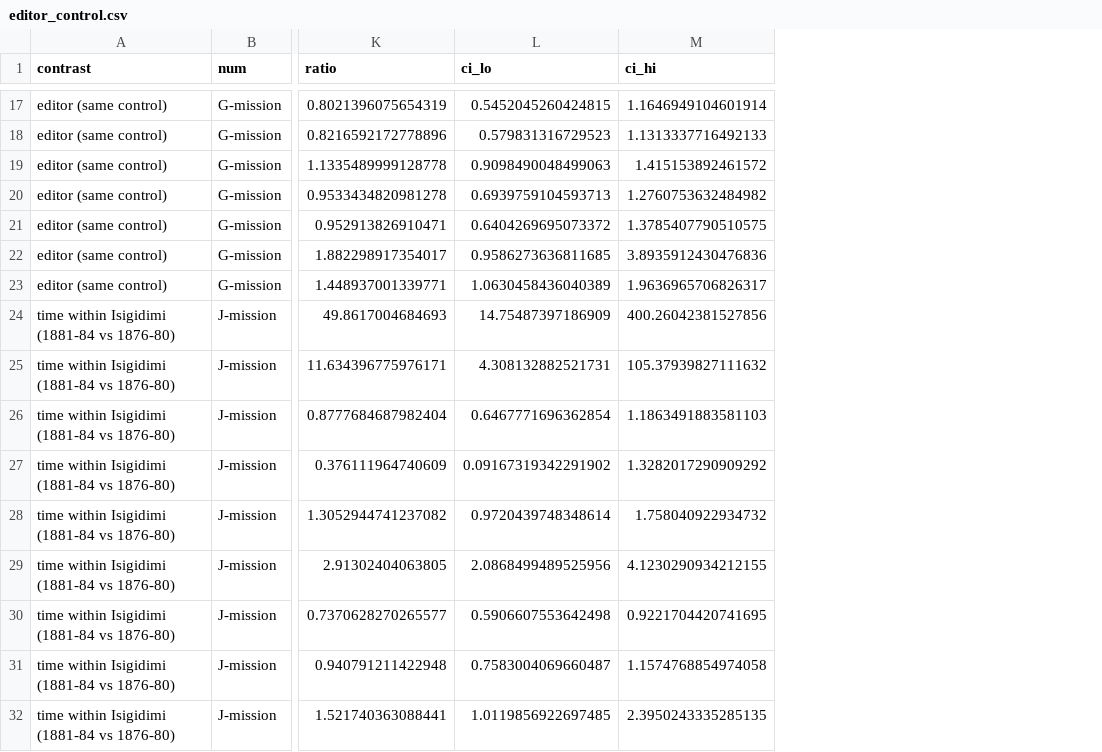
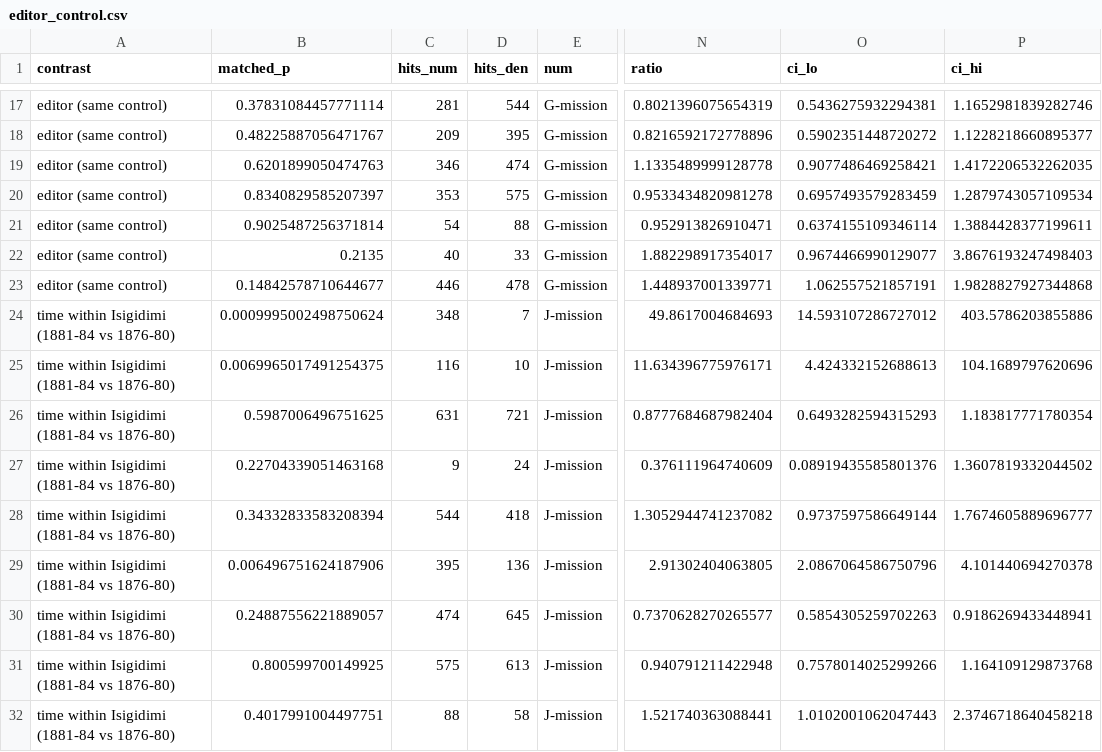
Before and after one commit to EmmanuelAzu/ResNLP, a CSV file: outputs/editor_control.csv, drawn as a sheet; only a part is shown, gaps mark what is left out; addresses are those after the commit; the diff covers the shown part only; the diff names each change by its address in the sheet, - before the commit and + after, or states it on an @@ line.

```diff
--- a/outputs/editor_control.csv
+++ b/outputs/editor_control.csv
+column B (matched_p), rows 17-32: 0.37831084457771114 | 0.48225887056471767 | 0.6201899050474763 | 0.8340829585207397 | 0.9025487256371814 | 0.2135 | 0.14842578710644677 | 0.0009995002498750624 | 0.0069965017491254375 | 0.5987006496751625 | 0.22704339051463168 | 0.34332833583208394 | 0.006496751624187906 | 0.24887556221889057 | 0.800599700149925 | 0.4017991004497751
+column C (hits_num), rows 17-32: 281 | 209 | 346 | 353 | 54 | 40 | 446 | 348 | 116 | 631 | 9 | 544 | 395 | 474 | 575 | 88
+column D (hits_den), rows 17-32: 544 | 395 | 474 | 575 | 88 | 33 | 478 | 7 | 10 | 721 | 24 | 418 | 136 | 645 | 613 | 58
-O17 (ci_lo): 0.5452045260424815
+O17 (ci_lo): 0.5436275932294381
-P17 (ci_hi): 1.1646949104601914
+P17 (ci_hi): 1.1652981839282746
-O18 (ci_lo): 0.579831316729523
+O18 (ci_lo): 0.5902351448720272
-P18 (ci_hi): 1.1313337716492133
+P18 (ci_hi): 1.1228218660895377
-O19 (ci_lo): 0.9098490048499063
+O19 (ci_lo): 0.9077486469258421
-P19 (ci_hi): 1.415153892461572
+P19 (ci_hi): 1.4172206532262035
-O20 (ci_lo): 0.6939759104593713
+O20 (ci_lo): 0.6957493579283459
-P20 (ci_hi): 1.2760753632484982
+P20 (ci_hi): 1.2879743057109534
-O21 (ci_lo): 0.6404269695073372
+O21 (ci_lo): 0.6374155109346114
-P21 (ci_hi): 1.3785407790510575
+P21 (ci_hi): 1.3884428377199611
-O22 (ci_lo): 0.9586273636811685
+O22 (ci_lo): 0.9674466990129077
-P22 (ci_hi): 3.8935912430476836
+P22 (ci_hi): 3.8676193247498403
-O23 (ci_lo): 1.0630458436040389
+O23 (ci_lo): 1.062557521857191
-P23 (ci_hi): 1.9636965706826317
+P23 (ci_hi): 1.9828827927344868
-O24 (ci_lo): 14.75487397186909
+O24 (ci_lo): 14.593107286727012
-P24 (ci_hi): 400.26042381527856
+P24 (ci_hi): 403.5786203855886
-O25 (ci_lo): 4.308132882521731
+O25 (ci_lo): 4.424332152688613
-P25 (ci_hi): 105.37939827111632
+P25 (ci_hi): 104.1689797620696
-O26 (ci_lo): 0.6467771696362854
+O26 (ci_lo): 0.6493282594315293
-P26 (ci_hi): 1.1863491883581103
+P26 (ci_hi): 1.183817771780354
-O27 (ci_lo): 0.09167319342291902
+O27 (ci_lo): 0.08919435585801376
-P27 (ci_hi): 1.3282017290909292
+P27 (ci_hi): 1.3607819332044502
-O28 (ci_lo): 0.9720439748348614
+O28 (ci_lo): 0.9737597586649144
-P28 (ci_hi): 1.758040922934732
+P28 (ci_hi): 1.7674605889696777
-O29 (ci_lo): 2.0868499489525956
+O29 (ci_lo): 2.0867064586750796
-P29 (ci_hi): 4.1230290934212155
+P29 (ci_hi): 4.101440694270378
-O30 (ci_lo): 0.5906607553642498
+O30 (ci_lo): 0.5854305259702263
-P30 (ci_hi): 0.9221704420741695
+P30 (ci_hi): 0.9186269433448941
-O31 (ci_lo): 0.7583004069660487
+O31 (ci_lo): 0.7578014025299266
-P31 (ci_hi): 1.1574768854974058
+P31 (ci_hi): 1.164109129873768
-O32 (ci_lo): 1.0119856922697485
+O32 (ci_lo): 1.0102001062047443
-P32 (ci_hi): 2.3950243335285135
+P32 (ci_hi): 2.3746718640458218
```
Also changed, not shown: 32 edited cells elsewhere in this file, 14 other files.
